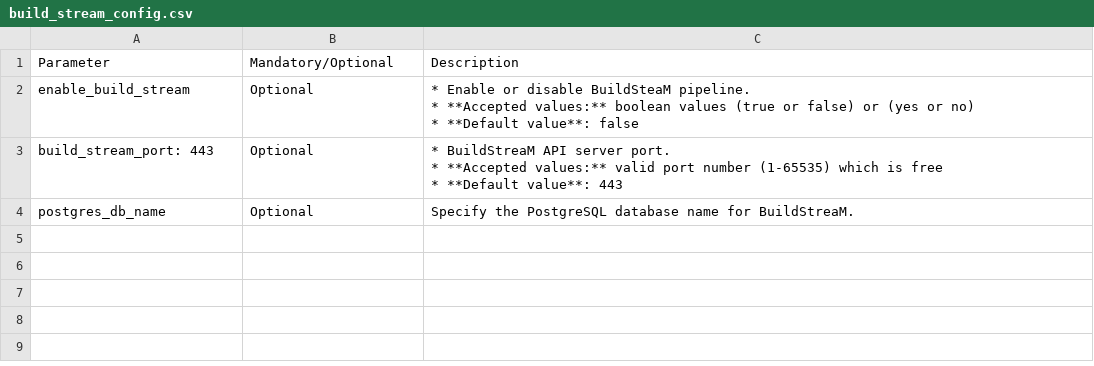
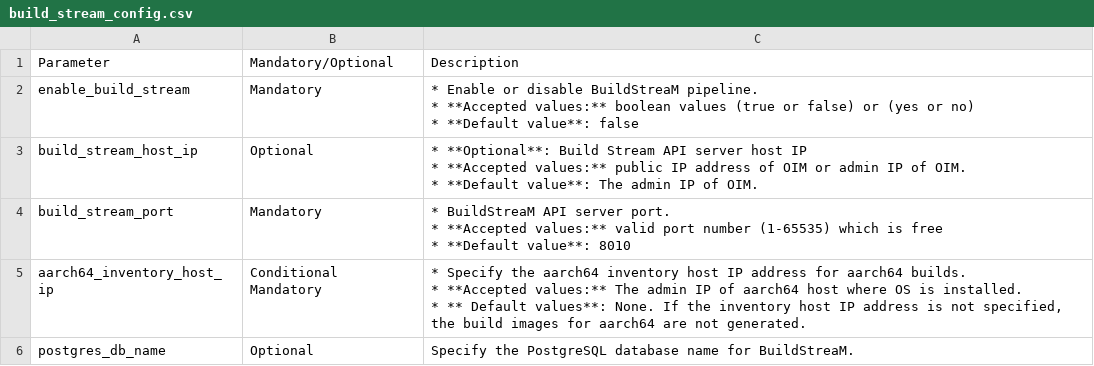
Before and after one commit to vasanthsathya/Doc-Generation, a CSV file: docs/source/Tables/build_stream_config.csv, drawn as a sheet.

Commit message:
Added the newly added parameters.

```diff
--- a/docs/source/Tables/build_stream_config.csv
+++ b/docs/source/Tables/build_stream_config.csv
@@ -1,8 +1,14 @@
 Parameter,Mandatory/Optional,Description
-enable_build_stream,Optional,"* Enable or disable BuildSteaM pipeline.
-* **Accepted values:**  boolean values  (true or false) or (yes or no)
-* **Default value**: false"
-build_stream_port: 443,Optional,"* BuildStreaM API server port.
-*  **Accepted values:**  valid port number (1-65535) which is free
-*  **Default value**: 443"
+enable_build_stream,Mandatory,"* Enable or disable BuildStreaM pipeline.
+* **Accepted values:**  boolean values  (true or false) or (yes or no)
+* **Default value**: false"
+build_stream_host_ip,Optional,"* **Optional**: Build Stream API server host IP
+* **Accepted values:** public IP address of OIM or admin IP of OIM.
+* **Default value**:  The admin IP of OIM."
+build_stream_port,Mandatory,"* BuildStreaM API server port.
+*  **Accepted values:**  valid port number (1-65535) which is free
+*  **Default value**: 8010"
+aarch64_inventory_host_ip,Conditional Mandatory,"* Specify the aarch64 inventory host IP address for aarch64 builds.
+* **Accepted values:** The admin IP of aarch64 host where OS is installed.
+* ** Default values**: None. If the inventory host IP address is not specified, the build images for aarch64 are not generated."
 postgres_db_name,Optional,Specify the PostgreSQL database name for BuildStreaM.
```
